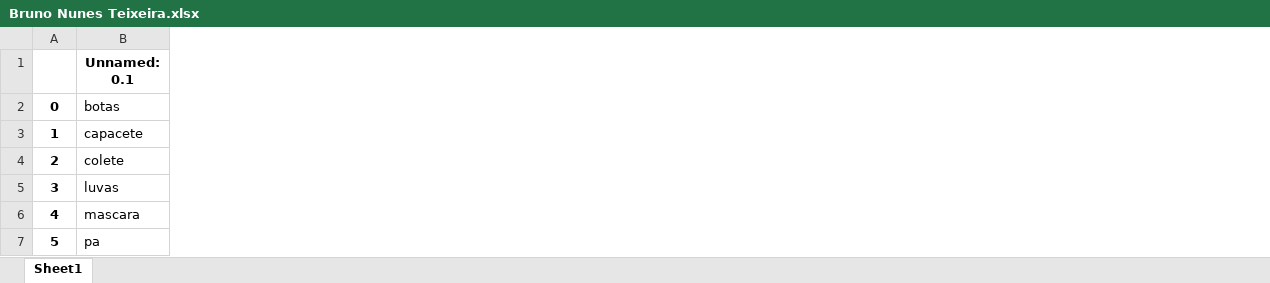
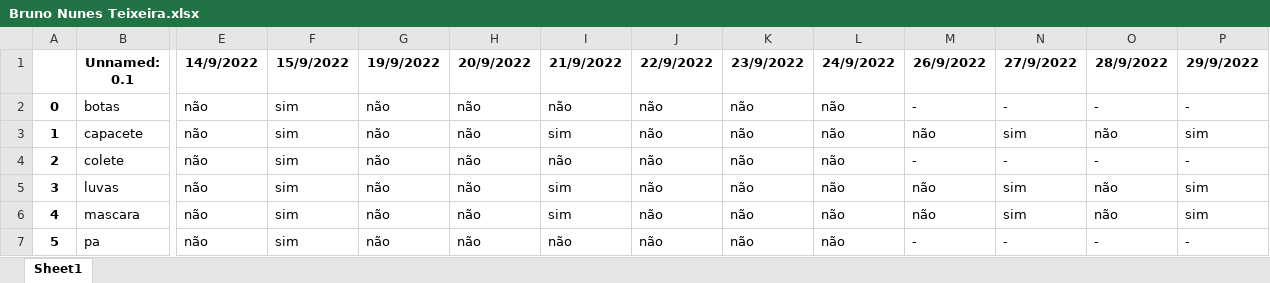
Before and after one commit to BrunoNT10/DetectorEpisProjete2K22, an Excel workbook: data/Bruno Nunes Teixeira.xlsx, sheet Sheet1, drawn as a sheet; only a part is shown, gaps mark what is left out; values as stored, in another font and other column widths than the file's, no borders; the diff names each change by its address in the sheet, - before the commit and + after, or states it on an @@ line.

```diff
--- a/data/Bruno Nunes Teixeira.xlsx (sheet Sheet1)
+++ b/data/Bruno Nunes Teixeira.xlsx (sheet Sheet1)
+column E (14/9/2022), rows 2-7: all não
+column F (15/9/2022), rows 2-7: all sim
+column G (19/9/2022), rows 2-7: all não
+column H (20/9/2022), rows 2-7: all não
+column I (21/9/2022), rows 2-7: não | sim | não | sim | sim | não
+column J (22/9/2022), rows 2-7: all não
+column K (23/9/2022), rows 2-7: all não
+column L (24/9/2022), rows 2-7: all não
+column M (26/9/2022), rows 2-7: - | não | - | não | não | -
+column N (27/9/2022), rows 2-7: - | sim | - | sim | sim | -
+column O (28/9/2022), rows 2-7: - | não | - | não | não | -
+column P (29/9/2022), rows 2-7: - | sim | - | sim | sim | -
```
Also changed, not shown: data/Fabio Henrique.xlsx, 27 other files.
